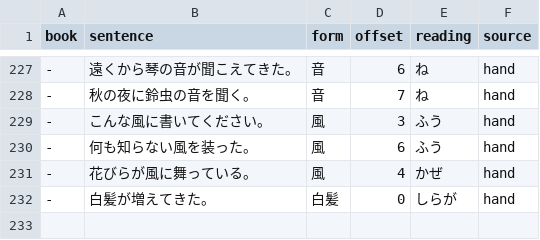
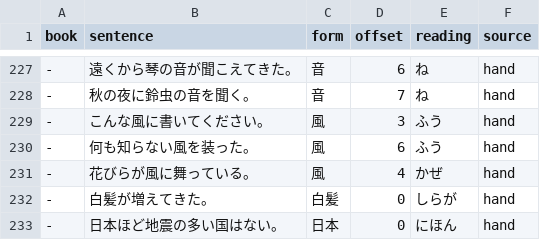
Before and after one commit to blankiekun/yurigana, a TSV file: yurigana/readings-test.tsv, drawn as a sheet; only a part is shown, gaps mark what is left out.

Commit message:
Default reading 日本 にっぽん → にほん

```diff
--- a/yurigana/readings-test.tsv
+++ b/yurigana/readings-test.tsv
@@ -232 +232,2 @@ book	sentence	form	offset	reading	source
 -	白髪が増えてきた。	白髪	0	しらが	hand
+-	日本ほど地震の多い国はない。	日本	0	にほん	hand
```
Also changed, not shown: 3 other files.
